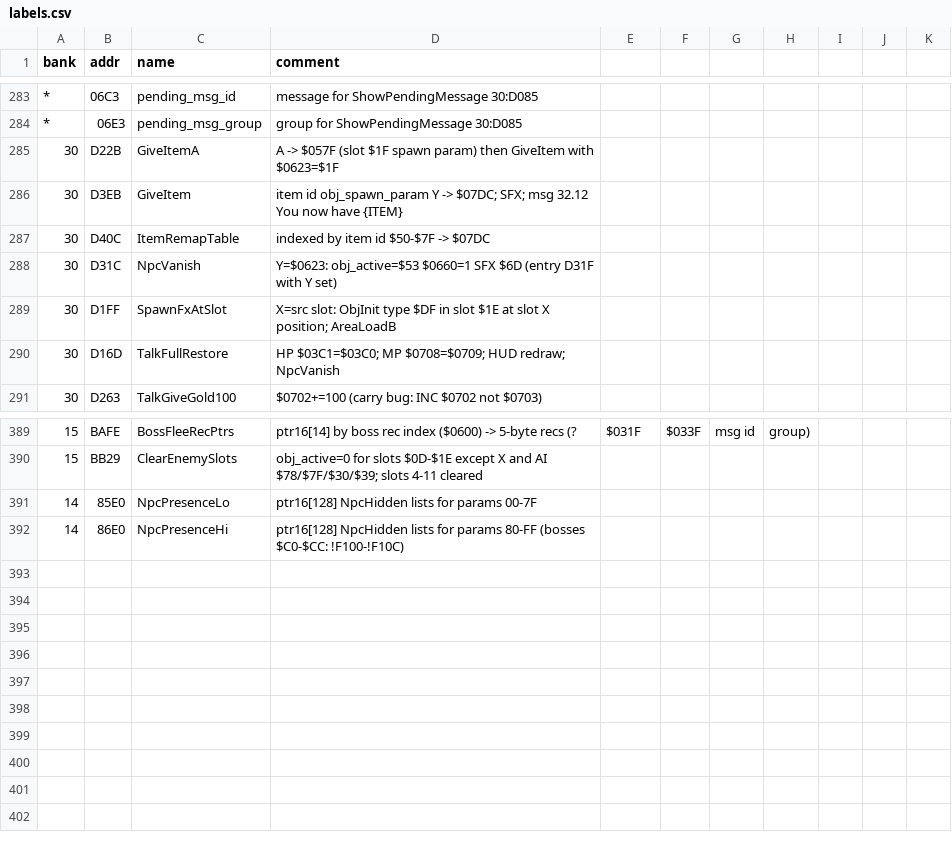
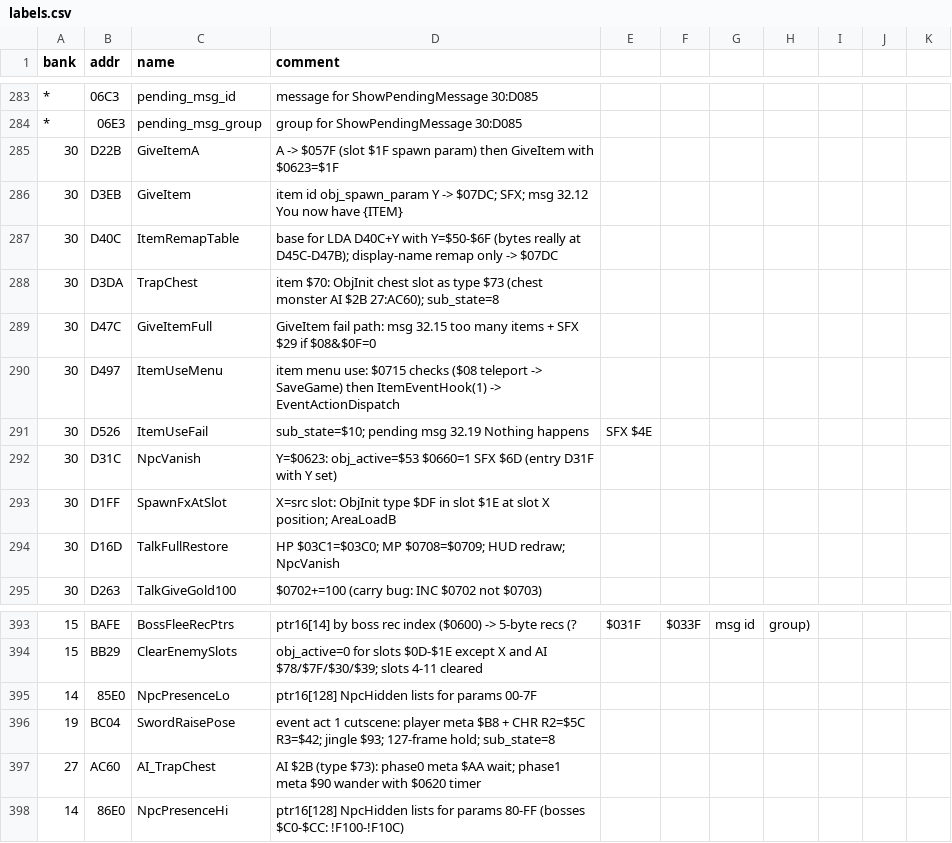
Before and after one commit to sleepy9090/CRYSTAL-AI-LIS, a CSV file: labels.csv, drawn as a sheet; only a part is shown, gaps mark what is left out.

```diff
--- a/labels.csv
+++ b/labels.csv
@@ -286,3 +286,7 @@ bank,addr,name,comment
 30,D3EB,GiveItem,item id obj_spawn_param Y -> $07DC; SFX; msg 32.12 You now have {ITEM}
-30,D40C,ItemRemapTable,indexed by item id $50-$7F -> $07DC
+30,D40C,ItemRemapTable,base for LDA D40C+Y with Y=$50-$6F (bytes really at D45C-D47B); display-name remap only -> $07DC
+30,D3DA,TrapChest,item $70: ObjInit chest slot as type $73 (chest monster AI $2B 27:AC60); sub_state=8
+30,D47C,GiveItemFull,GiveItem fail path: msg 32.15 too many items + SFX $29 if $08&$0F=0
+30,D497,ItemUseMenu,item menu use: $0715 checks ($08 teleport -> SaveGame) then ItemEventHook(1) -> EventActionDispatch
+30,D526,ItemUseFail,sub_state=$10; pending msg 32.19 Nothing happens, SFX $4E
 30,D31C,NpcVanish,Y=$0623: obj_active=$53 $0660=1 SFX $6D (entry D31F with Y set)
@@ -391,2 +395,4 @@ bank,addr,name,comment
 14,85E0,NpcPresenceLo,ptr16[128] NpcHidden lists for params 00-7F
+19,BC04,SwordRaisePose,event act 1 cutscene: player meta $B8 + CHR R2=$5C R3=$42; jingle $93; 127-frame hold; sub_state=8
+27,AC60,AI_TrapChest,AI $2B (type $73): phase0 meta $AA wait; phase1 meta $90 wander with $0620 timer
 14,86E0,NpcPresenceHi,ptr16[128] NpcHidden lists for params 80-FF (bosses $C0-$CC: !F100-!F10C)
```
Also changed, not shown: 2 other files.
